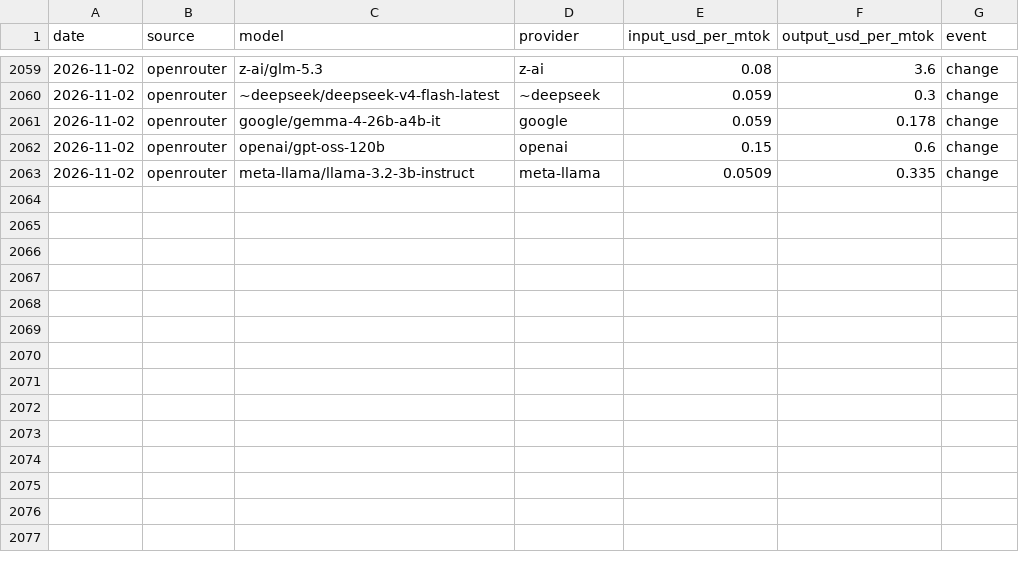
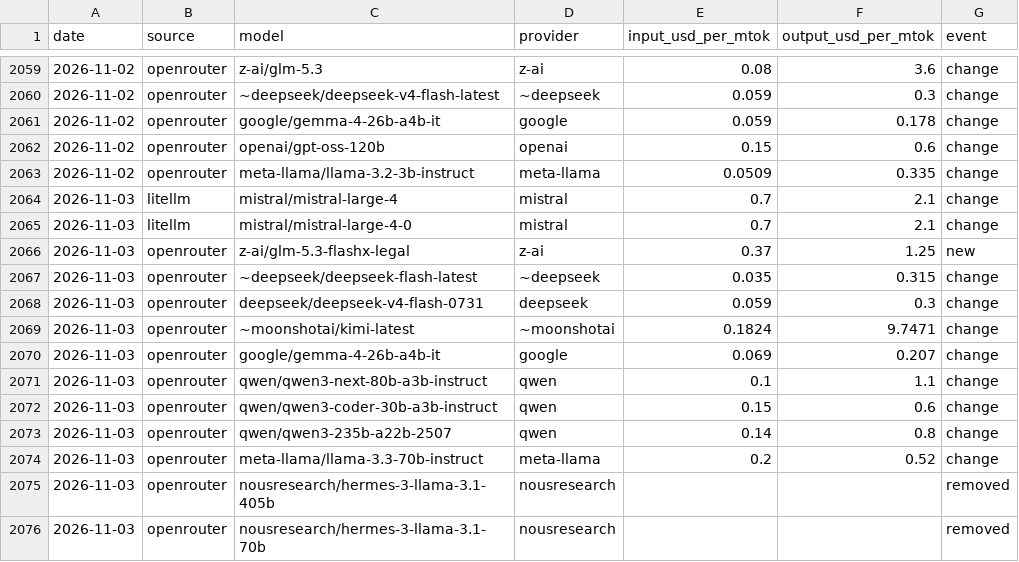
Before and after one commit to JamieCladeHo/myClaude-backup, a CSV file: docs/data/llm/price_changes.csv, drawn as a sheet; only a part is shown, gaps mark what is left out.

```diff
--- a/docs/data/llm/price_changes.csv
+++ b/docs/data/llm/price_changes.csv
@@ -2063 +2063,14 @@ date,source,model,provider,input_usd_per_mtok,output_usd_per_mtok,event
 2026-11-02,openrouter,meta-llama/llama-3.2-3b-instruct,meta-llama,0.0509,0.335,change
+2026-11-03,litellm,mistral/mistral-large-4,mistral,0.7,2.1,change
+2026-11-03,litellm,mistral/mistral-large-4-0,mistral,0.7,2.1,change
+2026-11-03,openrouter,z-ai/glm-5.3-flashx-legal,z-ai,0.37,1.25,new
+2026-11-03,openrouter,~deepseek/deepseek-flash-latest,~deepseek,0.035,0.315,change
+2026-11-03,openrouter,deepseek/deepseek-v4-flash-0731,deepseek,0.059,0.3,change
+2026-11-03,openrouter,~moonshotai/kimi-latest,~moonshotai,0.1824,9.7471,change
+2026-11-03,openrouter,google/gemma-4-26b-a4b-it,google,0.069,0.207,change
+2026-11-03,openrouter,qwen/qwen3-next-80b-a3b-instruct,qwen,0.1,1.1,change
+2026-11-03,openrouter,qwen/qwen3-coder-30b-a3b-instruct,qwen,0.15,0.6,change
+2026-11-03,openrouter,qwen/qwen3-235b-a22b-2507,qwen,0.14,0.8,change
+2026-11-03,openrouter,meta-llama/llama-3.3-70b-instruct,meta-llama,0.2,0.52,change
+2026-11-03,openrouter,nousresearch/hermes-3-llama-3.1-405b,nousresearch,,,removed
+2026-11-03,openrouter,nousresearch/hermes-3-llama-3.1-70b,nousresearch,,,removed
```
Also changed, not shown: docs/data/compute/cpu_generations.csv, docs/data/compute/cpu_index.csv, 7 other files.
